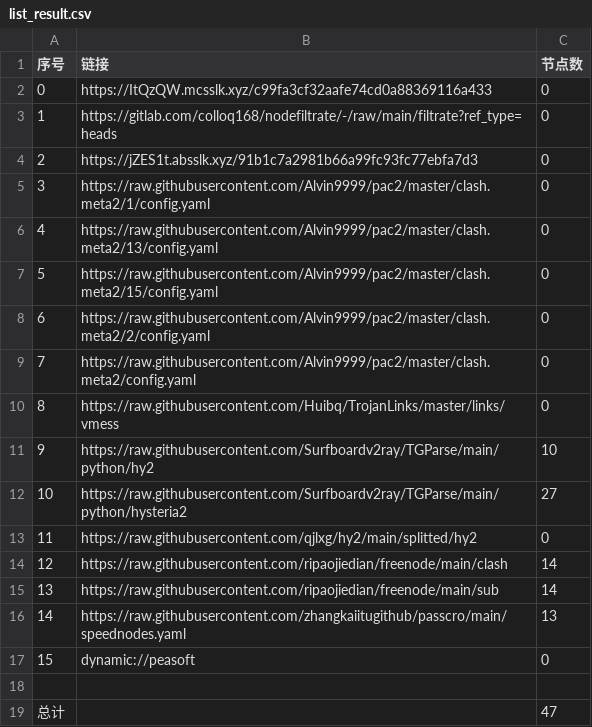
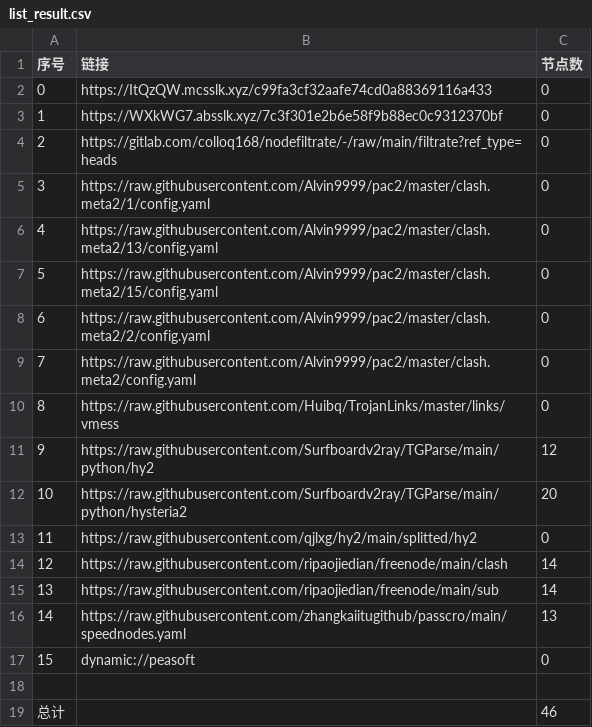
Before and after one commit to nowts71/NoMoreWalls, a CSV file: list_result.csv, drawn as a sheet.

```diff
--- a/list_result.csv
+++ b/list_result.csv
@@ -2,4 +2,4 @@
 0,https://ItQzQW.mcsslk.xyz/c99fa3cf32aafe74cd0a88369116a433,0
-1,https://gitlab.com/colloq168/nodefiltrate/-/raw/main/filtrate?ref_type=heads,0
-2,https://jZES1t.absslk.xyz/91b1c7a2981b66a99fc93fc77ebfa7d3,0
+1,https://WXkWG7.absslk.xyz/7c3f301e2b6e58f9b88ec0c9312370bf,0
+2,https://gitlab.com/colloq168/nodefiltrate/-/raw/main/filtrate?ref_type=heads,0
 3,https://raw.githubusercontent.com/Alvin9999/pac2/master/clash.meta2/1/config.yaml,0
@@ -10,4 +10,4 @@
 8,https://raw.githubusercontent.com/Huibq/TrojanLinks/master/links/vmess,0
-9,https://raw.githubusercontent.com/Surfboardv2ray/TGParse/main/python/hy2,10
-10,https://raw.githubusercontent.com/Surfboardv2ray/TGParse/main/python/hysteria2,27
+9,https://raw.githubusercontent.com/Surfboardv2ray/TGParse/main/python/hy2,12
+10,https://raw.githubusercontent.com/Surfboardv2ray/TGParse/main/python/hysteria2,20
 11,https://raw.githubusercontent.com/qjlxg/hy2/main/splitted/hy2,0
@@ -18,2 +18,2 @@
 
-总计,,47
+总计,,46
```
Also changed, not shown: 7 other files.
